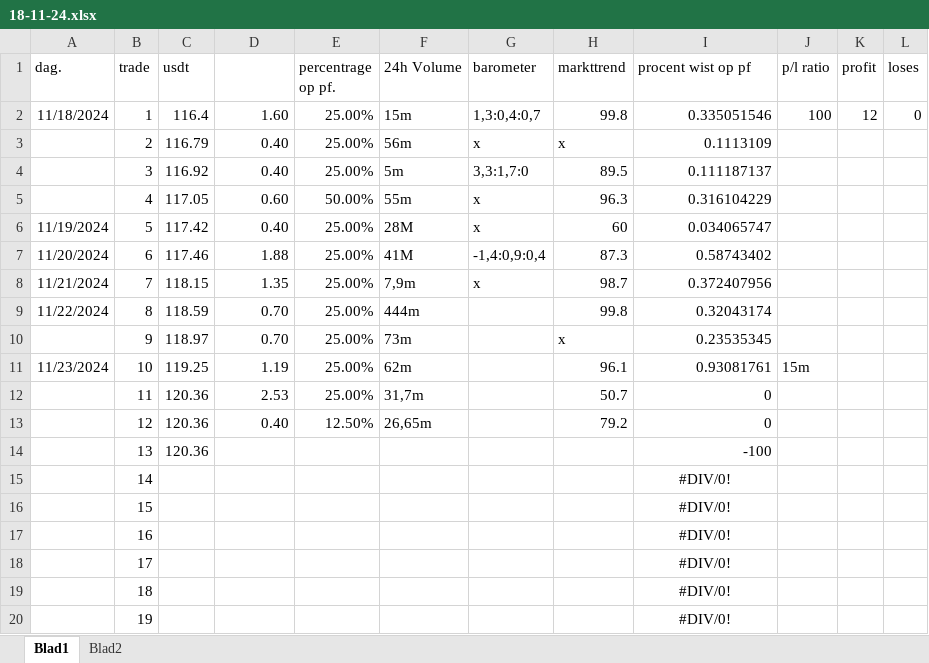
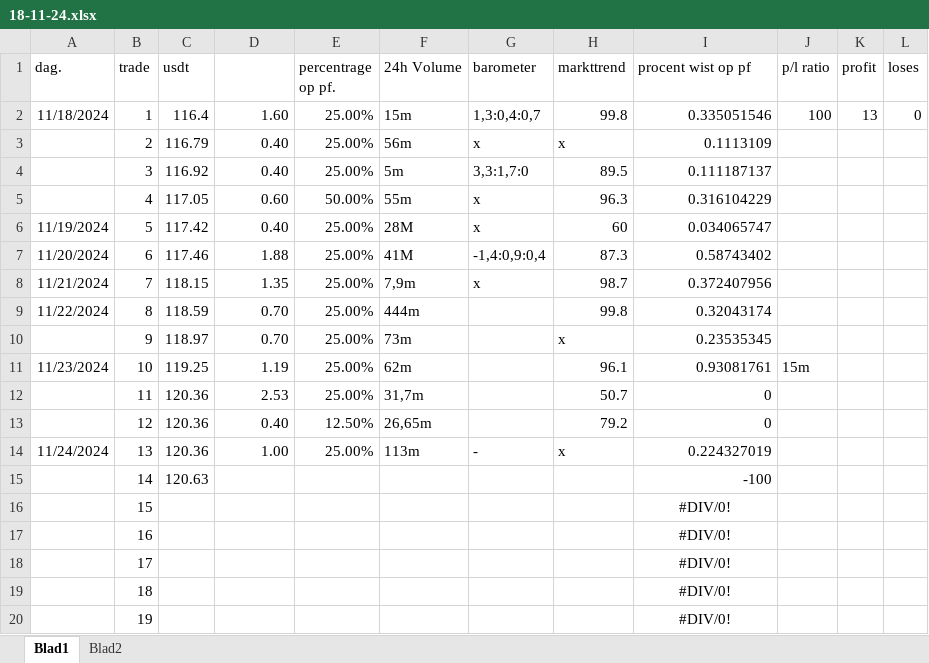
Before and after one commit to Harm-prive/Soft_Lure_Plan, an Excel workbook: 18-11-24.xlsx, sheet Blad1, drawn as a sheet; only a part is shown; values as stored, in another font and other column widths than the file's, no borders; conditional formats and table styles not drawn; the diff names each change by its address in the sheet, - before the commit and + after, or states it on an @@ line.

Commit message:
Update 18-11-24.xlsx

```diff
--- a/18-11-24.xlsx (sheet Blad1)
+++ b/18-11-24.xlsx (sheet Blad1)
-K2 (profit): 12
+K2 (profit): 13
-A14 (dag.): (empty)
+A14 (dag.): 11/24/2024
-D14 (percentage winst.): (empty)
+D14 (percentage winst.): 1.00
-E14 (percentrage op pf.): (empty)
+E14 (percentrage op pf.): 25.00%
-F14 (24h Volume): (empty)
+F14 (24h Volume): 113m
-G14 (barometer): (empty)
+G14 (barometer): -
-H14 (markttrend): (empty)
+H14 (markttrend): x
-I14 (procent wist op pf): -100
+I14 (procent wist op pf): 0.224327019
-C15 (usdt): (empty)
+C15 (usdt): 120.63
-I15 (procent wist op pf): #DIV/0!
+I15 (procent wist op pf): -100
-I15 alignment: center
+I15 alignment: right
```
